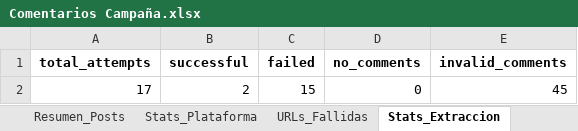
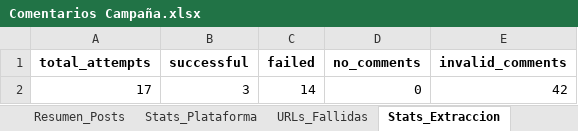
Before and after one commit to sociallisteningalpina-lang/BY-Morenitas, an Excel workbook: Comentarios Campaña.xlsx, sheet Stats_Extraccion, drawn as a sheet; values as stored, in another font and other column widths than the file's, no borders; the diff names each change by its address in the sheet, - before the commit and + after, or states it on an @@ line.

```diff
--- a/Comentarios Campaña.xlsx (sheet Stats_Extraccion)
+++ b/Comentarios Campaña.xlsx (sheet Stats_Extraccion)
-B2 (successful): 2
+B2 (successful): 3
-C2 (failed): 15
+C2 (failed): 14
-E2 (invalid_comments): 45
+E2 (invalid_comments): 42
```
Also changed, not shown: sheet Comentarios, sheet Stats_Plataforma, sheet Resumen_Posts, sheet URLs_Fallidas, 1 other file.
